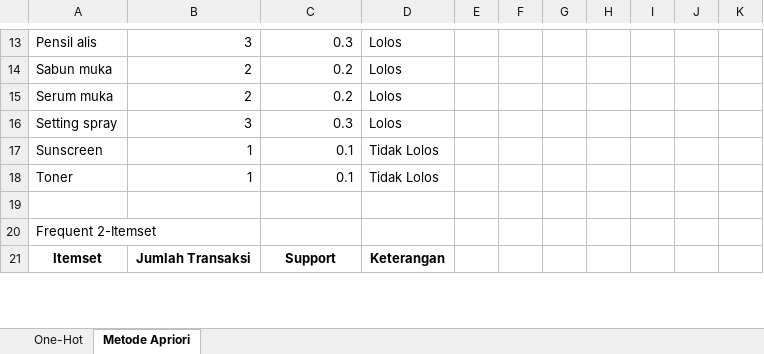
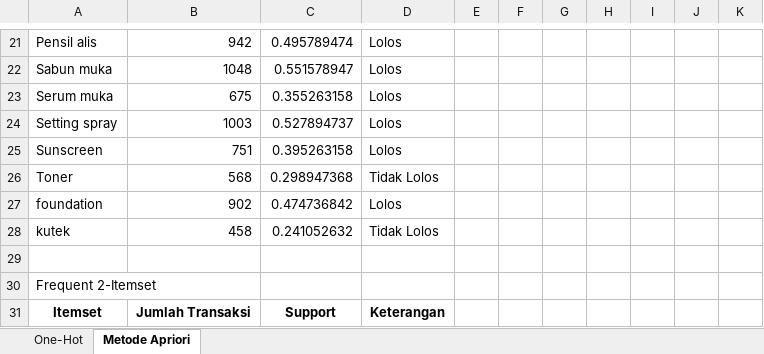
Before and after one commit to mhmdfadil/algorithm_apriori_and_fp-growth, an Excel workbook: data_temp/tahap4_hasil_perhitungan.xlsx, sheet Metode Apriori, drawn as a sheet; only a part is shown, gaps mark what is left out; values as stored, in another font and other column widths than the file's, no borders; addresses are those after the commit; the diff covers the shown part only; the diff names each change by its address in the sheet, - before the commit and + after, or states it on an @@ line.

```diff
--- a/data_temp/tahap4_hasil_perhitungan.xlsx (sheet Metode Apriori)
+++ b/data_temp/tahap4_hasil_perhitungan.xlsx (sheet Metode Apriori)
-B21: 3
+B21: 942
-C21: 0.3
+C21: 0.495789474
-B22: 2
+B22: 1048
-C22: 0.2
+C22: 0.551578947
-B23: 2
+B23: 675
-C23: 0.2
+C23: 0.355263158
-B24: 3
+B24: 1003
-C24: 0.3
+C24: 0.527894737
-B25: 1
+B25: 751
-C25: 0.1
+C25: 0.395263158
-D25: Tidak Lolos
+D25: Lolos
-B26: 1
+B26: 568
-C26: 0.1
+C26: 0.298947368
+row 27: foundation | 902 | 0.474736842 | Lolos
+row 28: kutek | 458 | 0.241052632 | Tidak Lolos
```
Also changed, not shown: other rows of this sheet, sheet One-Hot, data_temp/tahap1_transaksi_processed.xlsx, data_temp/tahap3_one_hot_transaksi.xlsx, 8 other files.
